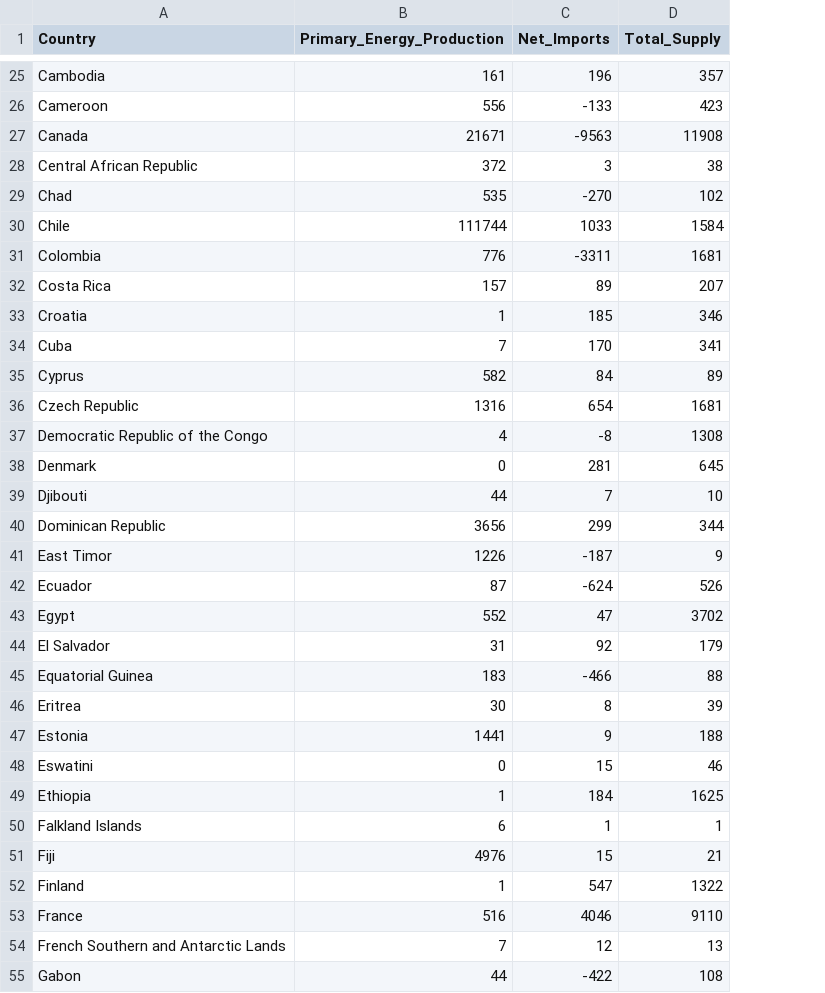
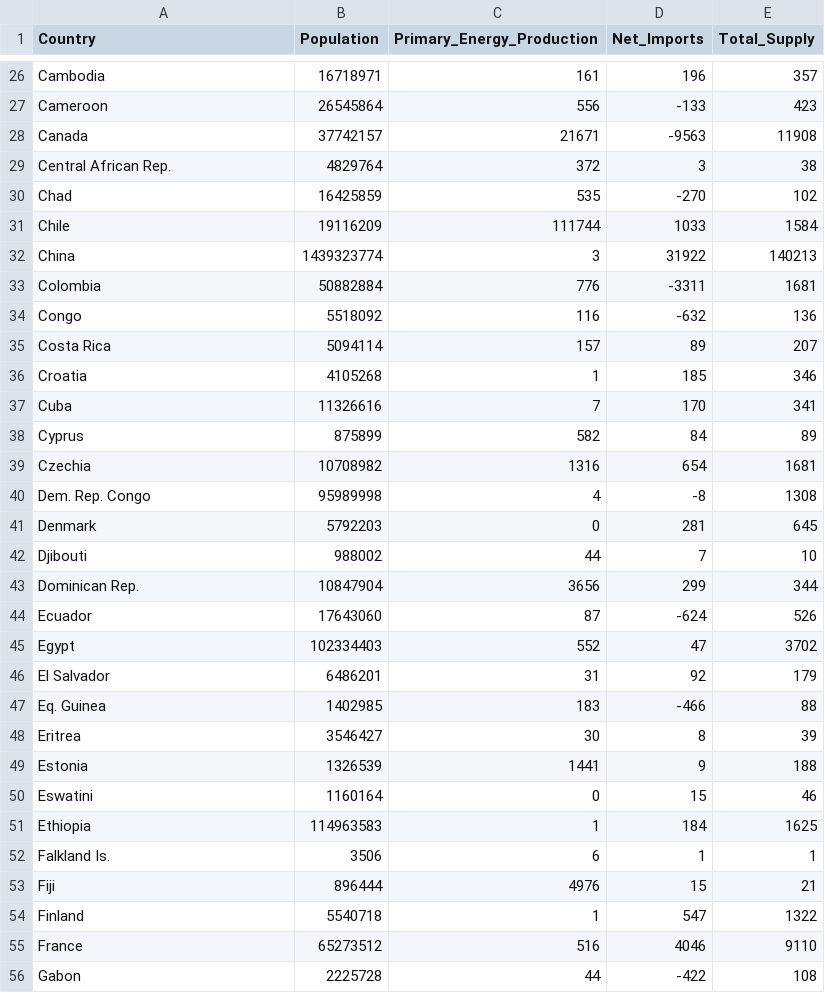
Before and after one commit to aver0037/DV2, a CSV file: data/DV2_Map_Dataset.csv, drawn as a sheet; only a part is shown, gaps mark what is left out; removed rows and columns are numbered as before the commit, all else as after; the diff covers the shown part only; the diff names each change by its address in the sheet, - before the commit and + after, or states it on an @@ line.

Commit message:
Update DV2_Map_Dataset.csv

```diff
--- a/data/DV2_Map_Dataset.csv
+++ b/data/DV2_Map_Dataset.csv
+column B (Population), rows 26-31: 16718971 | 26545864 | 37742157 | 4829764 | 16425859 | 19116209; row 33: 50882884; rows 35-56: 5094114 | 4105268 | 11326616 | 875899 | 10708982 | 95989998 | 5792203 | 988002 | 10847904 | 17643060 | 102334403 | 6486201 | 1402985 | 3546427 | 1326539 | 1160164 | 114963583 | 3506 | 896444 | 5540718 | 65273512 | 2225728
-A29 (Country): Central African Republic
+A29 (Country): Central African Rep.
+row 32: China | 1439323774 | 3 | 31922 | 140213
+row 34: Congo | 5518092 | 116 | -632 | 136
-A39 (Country): Czech Republic
+A39 (Country): Czechia
-A40 (Country): Democratic Republic of the Congo
+A40 (Country): Dem. Rep. Congo
-A43 (Country): Dominican Republic
+A43 (Country): Dominican Rep.
-row 41: East Timor | 1226 | -187 | 9
-A47 (Country): Equatorial Guinea
+A47 (Country): Eq. Guinea
-A52 (Country): Falkland Islands
+A52 (Country): Falkland Is.
-row 54: French Southern and Antarctic Lands | 7 | 12 | 13
```
Also changed, not shown: 4 added rows, 8 removed rows and 2 edited cells elsewhere in this file.
